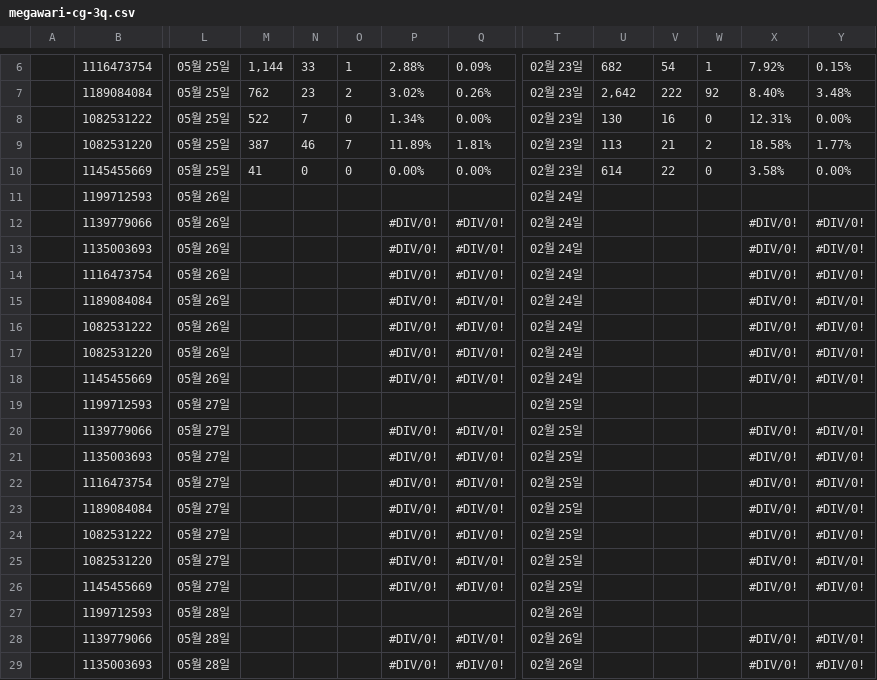
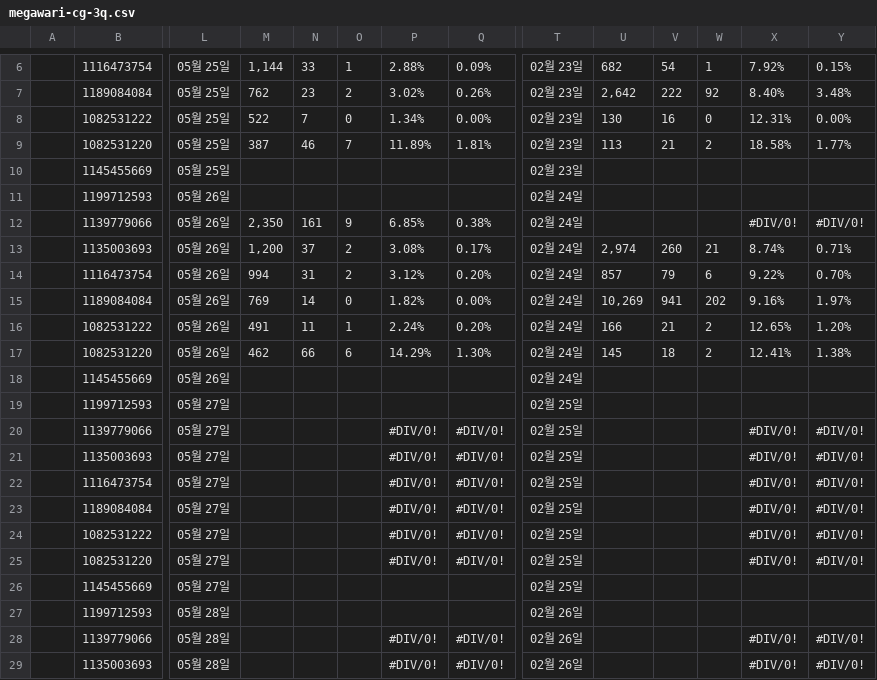
Before and after one commit to qlrltm123-a11y/creative-dashboard, a CSV file: data/megawari-cg-3q.csv, drawn as a sheet; only a part is shown, gaps mark what is left out; removed rows and columns are numbered as before the commit, all else as after; rows hold the shown columns only; the diff covers the shown part only; the diff names each change by its address in the sheet, - before the commit and + after, or states it on an @@ line.

Commit message:
chore: 시트 자동 동기화 2026-08-25T16:28 (data/megawari-cg-3q.csv)

```diff
--- a/data/megawari-cg-3q.csv
+++ b/data/megawari-cg-3q.csv
-M10: 41
+M10: (empty)
-N10: 0
+N10: (empty)
-O10: 0
+O10: (empty)
-P10: 0.00%
+P10: (empty)
-Q10: 0.00%
+Q10: (empty)
-U10: 614
+U10: (empty)
-V10: 22
+V10: (empty)
-W10: 0
+W10: (empty)
-X10: 3.58%
+X10: (empty)
-Y10: 0.00%
+Y10: (empty)
-M12: (empty)
+M12: 2,350
-N12: (empty)
+N12: 161
-O12: (empty)
+O12: 9
-P12: #DIV/0!
+P12: 6.85%
-Q12: #DIV/0!
+Q12: 0.38%
-row 13:  | 1135003693 | 05월 26일 |  |  |  | #DIV/0! | #DIV/0! | 02월 24일 |  |  |  | #DIV/0! | #DIV/0!
-row 14:  | 1116473754 | 05월 26일 |  |  |  | #DIV/0! | #DIV/0! | 02월 24일 |  |  |  | #DIV/0! | #DIV/0!
-row 15:  | 1189084084 | 05월 26일 |  |  |  | #DIV/0! | #DIV/0! | 02월 24일 |  |  |  | #DIV/0! | #DIV/0!
-row 16:  | 1082531222 | 05월 26일 |  |  |  | #DIV/0! | #DIV/0! | 02월 24일 |  |  |  | #DIV/0! | #DIV/0!
-row 17:  | 1082531220 | 05월 26일 |  |  |  | #DIV/0! | #DIV/0! | 02월 24일 |  |  |  | #DIV/0! | #DIV/0!
+row 13:  | 1135003693 | 05월 26일 | 1,200 | 37 | 2 | 3.08% | 0.17% | 02월 24일 | 2,974 | 260 | 21 | 8.74% | 0.71%
+row 14:  | 1116473754 | 05월 26일 | 994 | 31 | 2 | 3.12% | 0.20% | 02월 24일 | 857 | 79 | 6 | 9.22% | 0.70%
+row 15:  | 1189084084 | 05월 26일 | 769 | 14 | 0 | 1.82% | 0.00% | 02월 24일 | 10,269 | 941 | 202 | 9.16% | 1.97%
+row 16:  | 1082531222 | 05월 26일 | 491 | 11 | 1 | 2.24% | 0.20% | 02월 24일 | 166 | 21 | 2 | 12.65% | 1.20%
+row 17:  | 1082531220 | 05월 26일 | 462 | 66 | 6 | 14.29% | 1.30% | 02월 24일 | 145 | 18 | 2 | 12.41% | 1.38%
-P18: #DIV/0!
+P18: (empty)
-Q18: #DIV/0!
+Q18: (empty)
-X18: #DIV/0!
+X18: (empty)
-Y18: #DIV/0!
+Y18: (empty)
-P26: #DIV/0!
+P26: (empty)
-Q26: #DIV/0!
+Q26: (empty)
-X26: #DIV/0!
+X26: (empty)
-Y26: #DIV/0!
+Y26: (empty)
```
Also changed, not shown: 4 edited cells elsewhere in this file.
